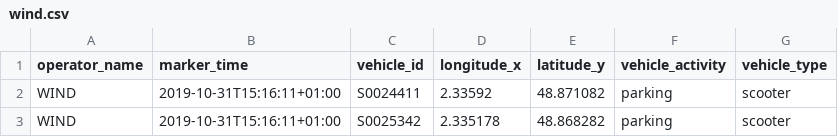
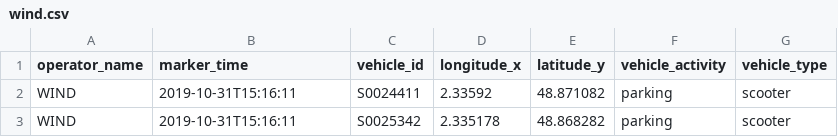
Before and after one commit to JPC75/test, a CSV file: wind.csv, drawn as a sheet.

Commit message:
Update wind.csv

```diff
--- a/wind.csv
+++ b/wind.csv
@@ -1,3 +1,3 @@
 operator_name;marker_time;vehicle_id;longitude_x;latitude_y;vehicle_activity;vehicle_type
-WIND;2019-10-31T15:16:11+01:00;S0024411;2.33592;48.871082;parking;scooter
-WIND;2019-10-31T15:16:11+01:00;S0025342;2.335178;48.868282;parking;scooter
+WIND;2019-10-31T15:16:11;S0024411;2.33592;48.871082;parking;scooter
+WIND;2019-10-31T15:16:11;S0025342;2.335178;48.868282;parking;scooter
```
